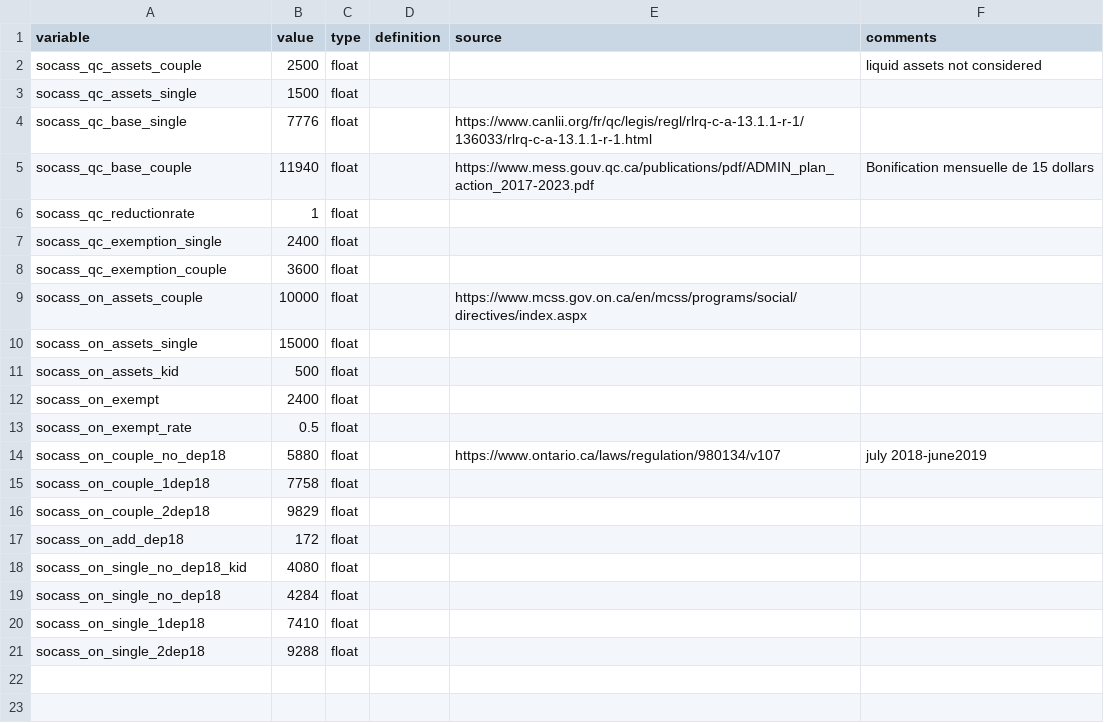
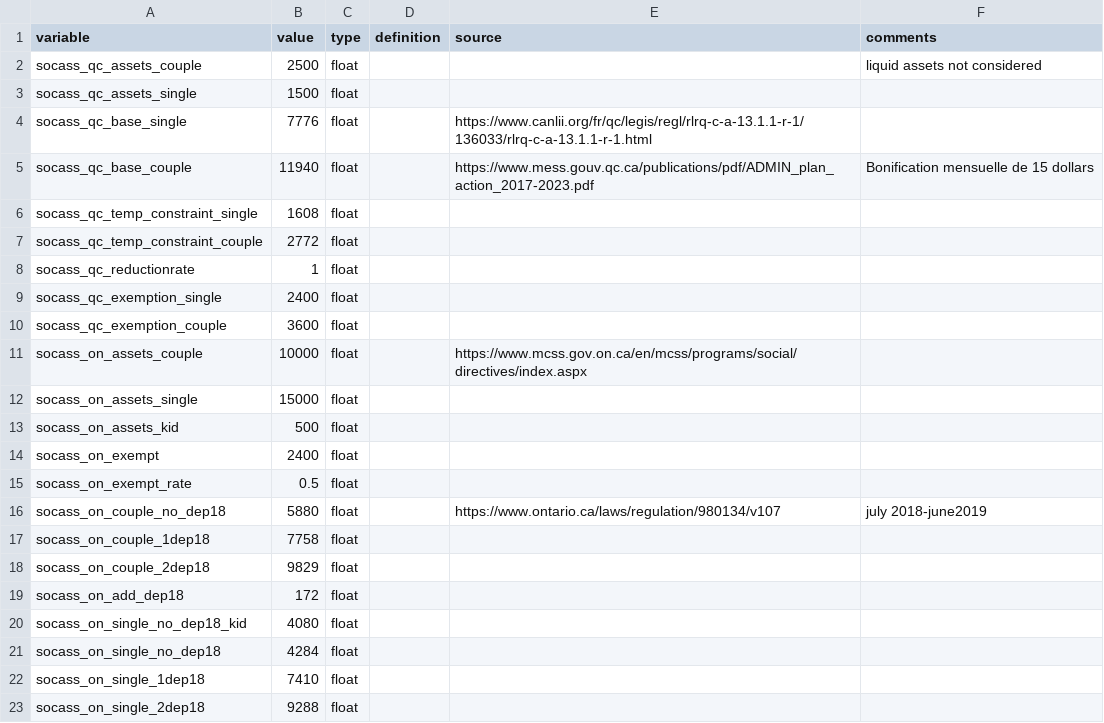
Before and after one commit to CREEi-models/srd, a CSV file: srd/assistance/params/assistance_2018.csv, drawn as a sheet; the diff names each change by its address in the sheet, - before the commit and + after, or states it on an @@ line.

```diff
--- a/srd/assistance/params/assistance_2018.csv
+++ b/srd/assistance/params/assistance_2018.csv
+row 6: socass_qc_temp_constraint_single | 1608 | float
+row 7: socass_qc_temp_constraint_couple | 2772 | float
```
Also changed, not shown: srd/assistance/params/assistance_2016.csv, srd/assistance/params/assistance_2017.csv, 5 other files.
